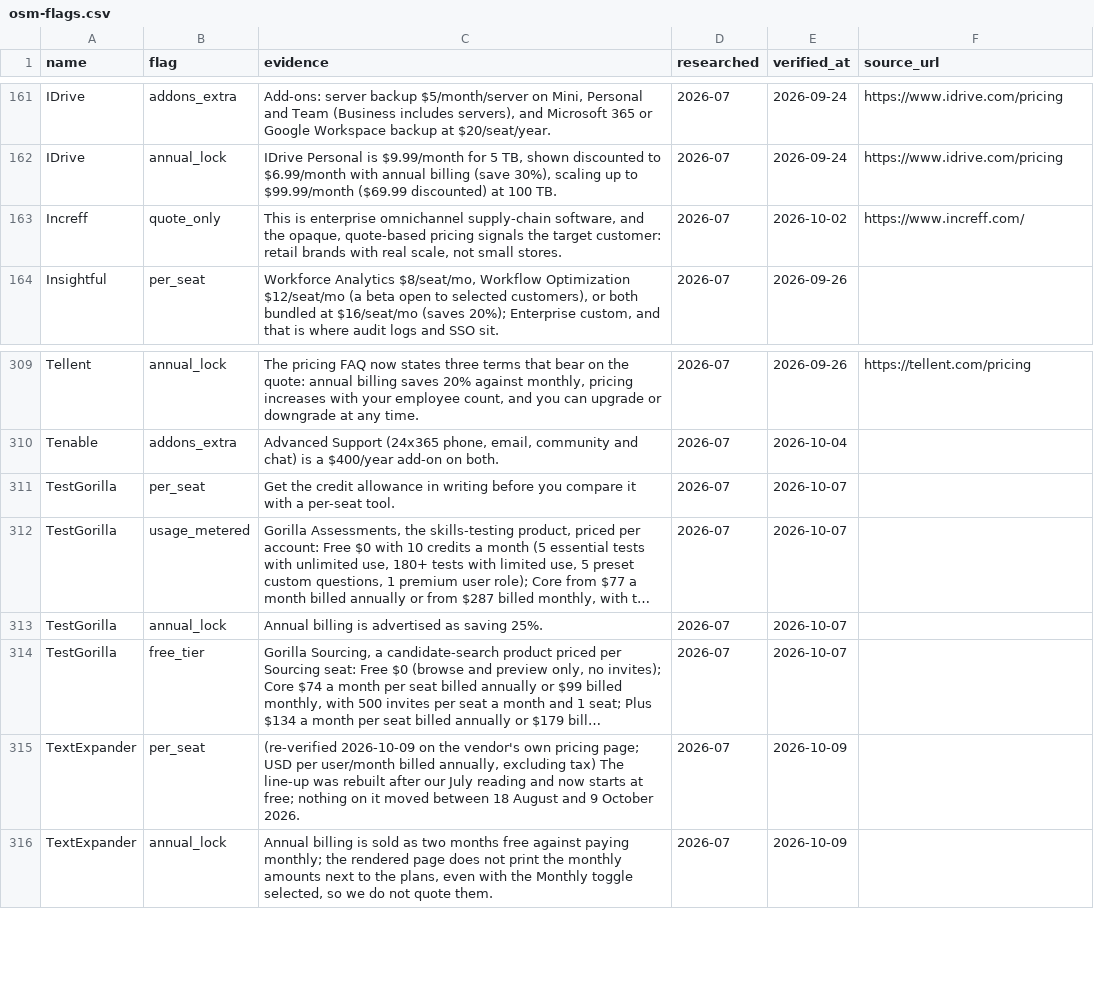
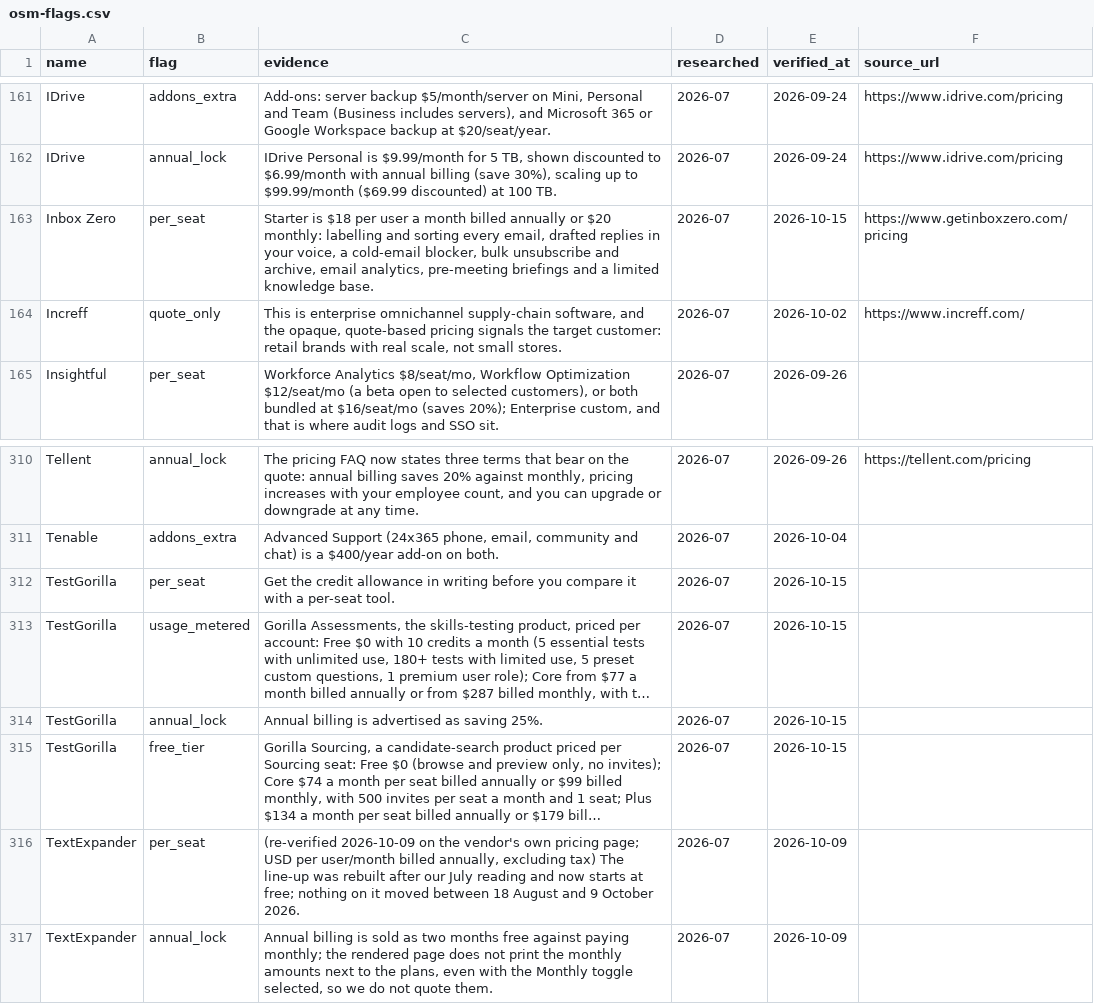
Before and after one commit to NewBegin-gif/officesoftwaremarketplace, a CSV file: data/osm-flags.csv, drawn as a sheet; only a part is shown, gaps mark what is left out; long unchanged cells end in …; addresses are those after the commit; the diff names each change by its address in the sheet, - before the commit and + after, or states it on an @@ line.

```diff
--- a/data/osm-flags.csv
+++ b/data/osm-flags.csv
+row 163: Inbox Zero | per_seat | Starter is $18 per user a month billed annually or $20 monthly: labelling and sorting every email, drafted replies in your voice, a cold-email blocker, bulk unsubscribe and archive, email analytics, pre-meeting briefings and a limited knowledge base. | 2026-07 | 2026-10-15 | https://www.getinboxzero.com/pricing
-E312:E315 (verified_at): 2026-10-07
+E312:E315 (verified_at): 2026-10-15
```
Also changed, not shown: data/osm-tools.csv, 3 other files.
